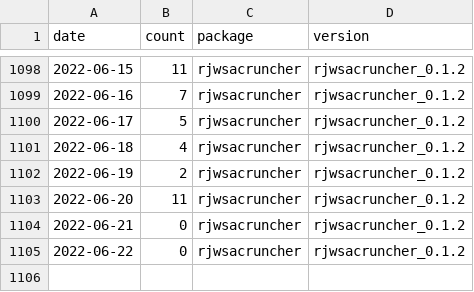
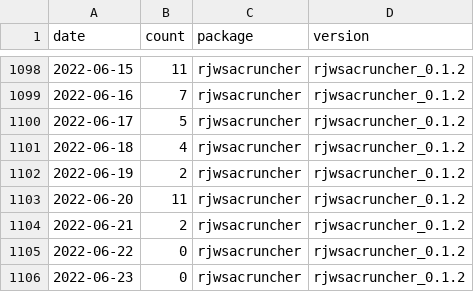
Before and after one commit to AQLT/rjd_downloads, a CSV file: data/full_table/rjwsacruncher.csv, drawn as a sheet; only a part is shown, gaps mark what is left out.

```diff
--- a/data/full_table/rjwsacruncher.csv
+++ b/data/full_table/rjwsacruncher.csv
@@ -1103,3 +1103,4 @@
 2022-06-20,11,"rjwsacruncher","rjwsacruncher_0.1.2"
-2022-06-21,0,"rjwsacruncher","rjwsacruncher_0.1.2"
+2022-06-21,2,"rjwsacruncher","rjwsacruncher_0.1.2"
 2022-06-22,0,"rjwsacruncher","rjwsacruncher_0.1.2"
+2022-06-23,0,"rjwsacruncher","rjwsacruncher_0.1.2"
```
Also changed, not shown: data/full_table/RJDemetra.csv, data/full_table/ggdemetra.csv, 7 other files.
